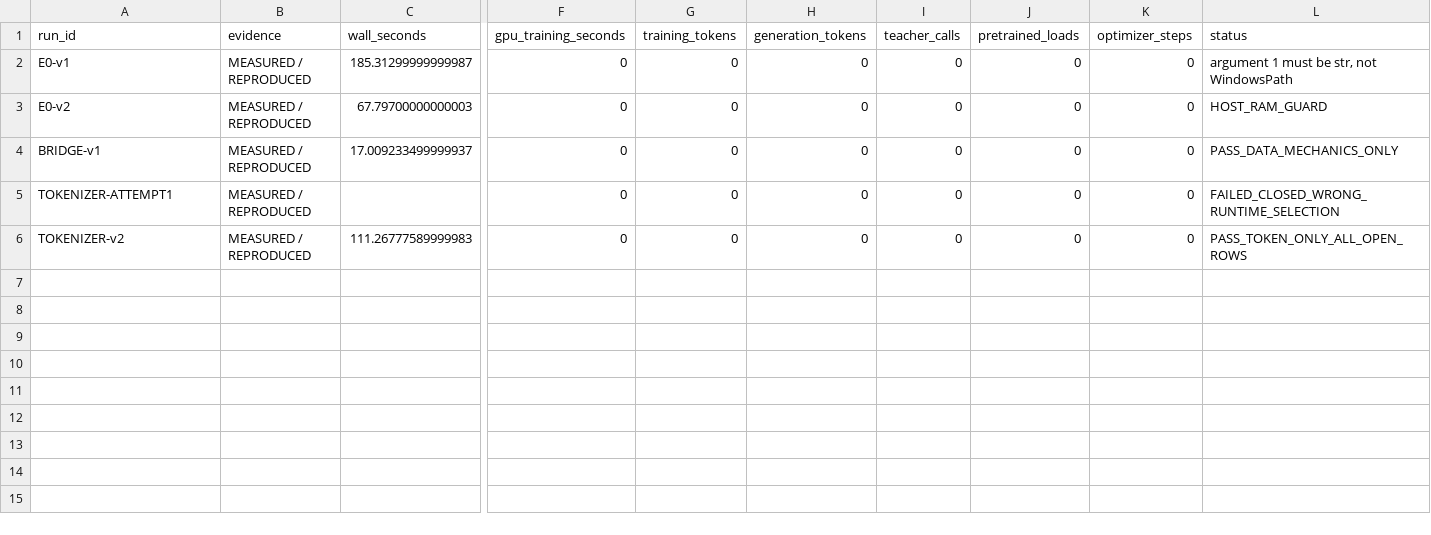
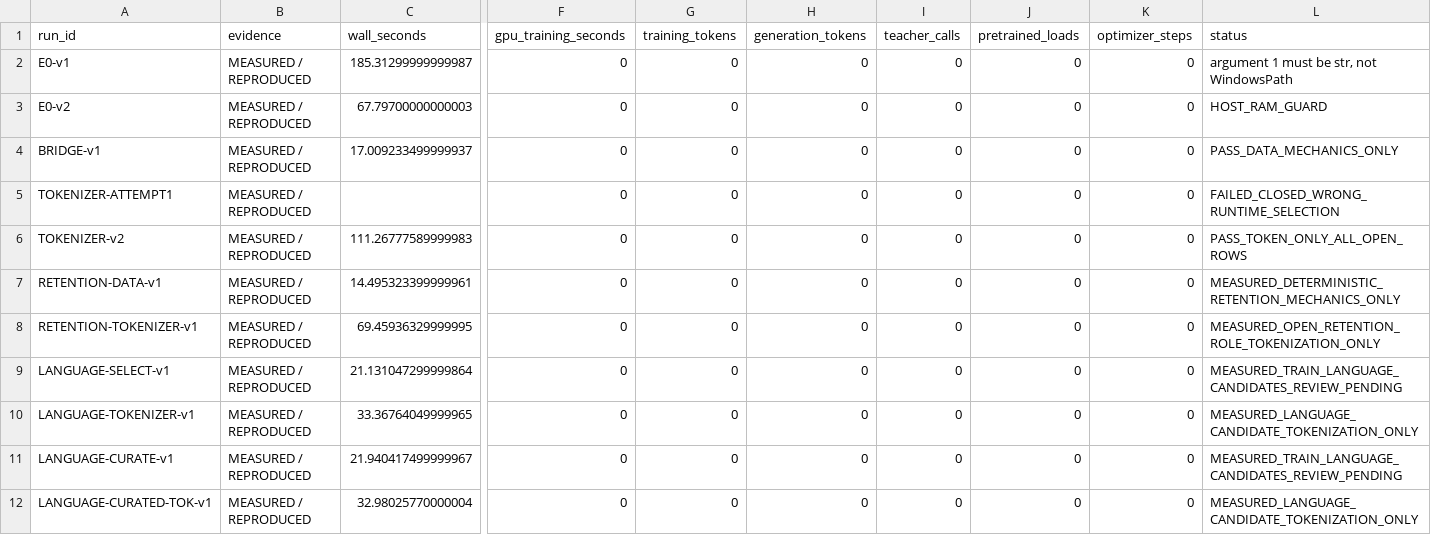
Before and after one commit to LUNCY579/Compact-LLM, a CSV file: experiments/post_training_mimo_centralized_v1/RESOURCE_LEDGER.csv, drawn as a sheet; only a part is shown, gaps mark what is left out; rows hold the shown columns only; the diff names each change by its address in the sheet, - before the commit and + after, or states it on an @@ line.

Commit message:
result(mimo): seal replay qualification cycle

```diff
--- a/experiments/post_training_mimo_centralized_v1/RESOURCE_LEDGER.csv
+++ b/experiments/post_training_mimo_centralized_v1/RESOURCE_LEDGER.csv
+row 7: RETENTION-DATA-v1 | MEASURED / REPRODUCED | 14.495323399999961 | 0 | 0 | 0 | 0 | 0 | 0 | MEASURED_DETERMINISTIC_RETENTION_MECHANICS_ONLY
+row 8: RETENTION-TOKENIZER-v1 | MEASURED / REPRODUCED | 69.45936329999995 | 0 | 0 | 0 | 0 | 0 | 0 | MEASURED_OPEN_RETENTION_ROLE_TOKENIZATION_ONLY
+row 9: LANGUAGE-SELECT-v1 | MEASURED / REPRODUCED | 21.131047299999864 | 0 | 0 | 0 | 0 | 0 | 0 | MEASURED_TRAIN_LANGUAGE_CANDIDATES_REVIEW_PENDING
+row 10: LANGUAGE-TOKENIZER-v1 | MEASURED / REPRODUCED | 33.36764049999965 | 0 | 0 | 0 | 0 | 0 | 0 | MEASURED_LANGUAGE_CANDIDATE_TOKENIZATION_ONLY
+row 11: LANGUAGE-CURATE-v1 | MEASURED / REPRODUCED | 21.940417499999967 | 0 | 0 | 0 | 0 | 0 | 0 | MEASURED_TRAIN_LANGUAGE_CANDIDATES_REVIEW_PENDING
+row 12: LANGUAGE-CURATED-TOK-v1 | MEASURED / REPRODUCED | 32.98025770000004 | 0 | 0 | 0 | 0 | 0 | 0 | MEASURED_LANGUAGE_CANDIDATE_TOKENIZATION_ONLY
```
Also changed, not shown: experiments/post_training_mimo_centralized_v1/RESULTS_MATRIX.csv, 17 other files.
